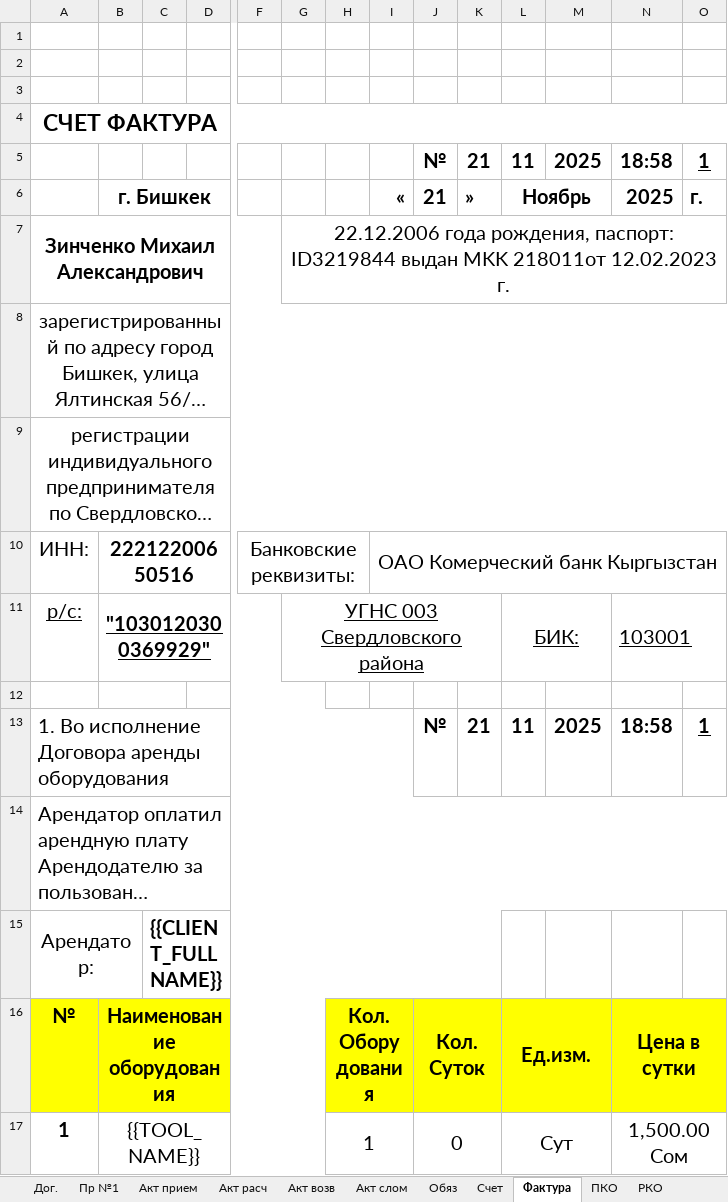
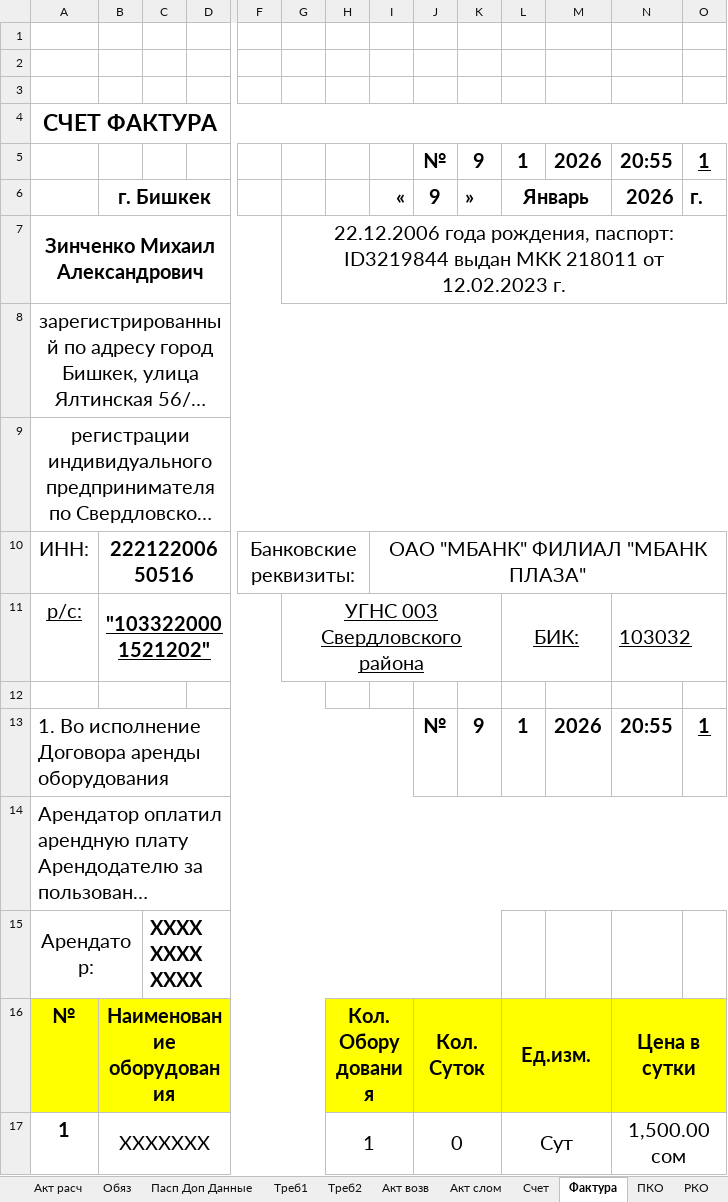
Before and after one commit to 1abama1/tunduk-misha, an Excel workbook: src/main/resources/templates/lermontov.xlsx, sheet Фактура, drawn as a sheet; only a part is shown, gaps mark what is left out; long unchanged cells end in …; values as stored, in another font and other column widths than the file's, no borders; charts and pictures not drawn; removed rows and columns are numbered as before the commit, all else as after; rows hold the shown columns only; the diff covers the shown part only; the diff names each change by its address in the sheet, - before the commit and + after, or states it on an @@ line.

```diff
--- a/src/main/resources/templates/lermontov.xlsx (sheet Фактура)
+++ b/src/main/resources/templates/lermontov.xlsx (sheet Фактура)
@@ sheet tab order changed: Акт расч | Обяз | Пасп Доп Данные | Треб1 | Треб2 | Акт возв | Акт слом | Счет | Фактура | ПКО | РКО @@
-row 5:  |  |  |  |  |  |  |  | № | 21 | 11 | 2025 | 18:58 | 1
+row 5:  |  |  |  |  |  |  |  | № | 9 | 1 | 2026 | 20:55 | 1
-J6: 21
+J6: 9
-L6: Ноябрь
+L6: Январь
-N6: 2025
+N6: 2026
-G7: …выдан MKK 218011от 12.02.2023 г.
+G7: …выдан MKK 218011 от 12.02.2023 г.
-I10: ОАО Комерческий банк Кыргызстан
+I10: ОАО "МБАНК" ФИЛИАЛ "МБАНК ПЛАЗА"
-B11: "1030120300369929"
+B11: "1033220001521202"
-N11: 103001
+N11: 103032
-K13: 21
+K13: 9
-L13: 11
+L13: 1
-M13: 2025
+M13: 2026
-N13: 18:58
+N13: 20:55
-C15: {{CLIENT_FULLNAME}}
+C15: ХХХХ ХХХХ ХХХХ
-B17: {{TOOL_NAME}}
+B17: XXXXXXX
-N17: 1,500.00 Сом
+N17: 1,500.00 сом
```
Also changed, not shown: 31 edited cells elsewhere in this sheet, sheet Акт слом, sheet Дог., sheet Акт возв, sheet Треб1, sheet Пр №1, sheet Счет, 11 more sheets, formulas that keep their value, hidden cells, charts or pictures, 23 other files.
